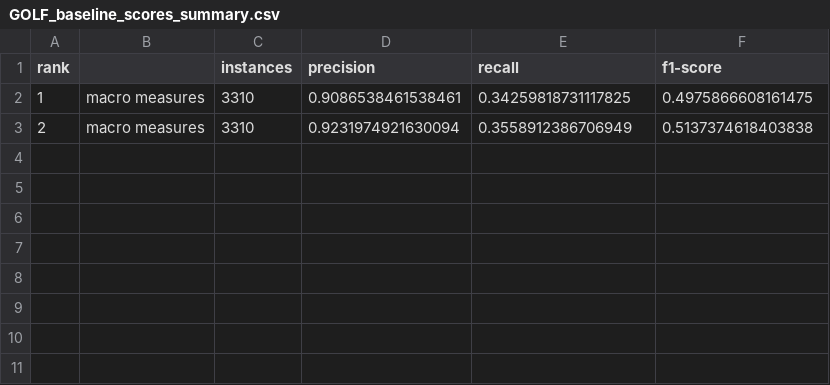
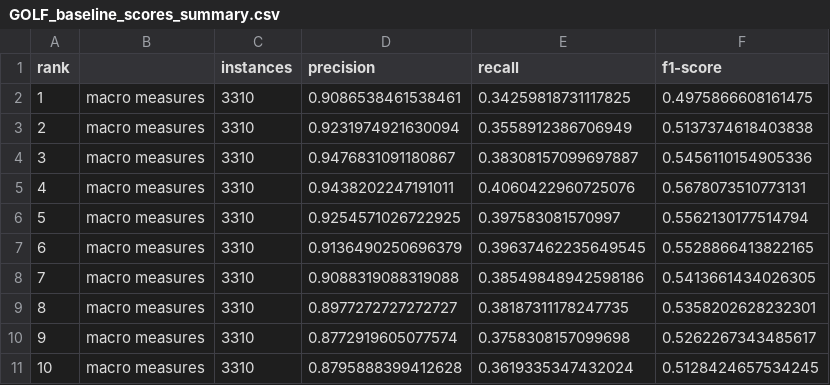
Before and after one commit to dice-group/CoreferenceResolution, a CSV file: windowSizeExp/GOLF_baseline_scores_summary.csv, drawn as a sheet.

Commit message:
Rerun some of the window size experiments.

```diff
--- a/windowSizeExp/GOLF_baseline_scores_summary.csv
+++ b/windowSizeExp/GOLF_baseline_scores_summary.csv
@@ -3 +3,9 @@ rank		instances	precision	recall	f1-score
 2	macro measures	3310	0.9231974921630094	0.3558912386706949	0.5137374618403838
+3	macro measures	3310	0.9476831091180867	0.38308157099697887	0.5456110154905336
+4	macro measures	3310	0.9438202247191011	0.4060422960725076	0.5678073510773131
+5	macro measures	3310	0.9254571026722925	0.397583081570997	0.5562130177514794
+6	macro measures	3310	0.9136490250696379	0.39637462235649545	0.5528866413822165
+7	macro measures	3310	0.9088319088319088	0.38549848942598186	0.5413661434026305
+8	macro measures	3310	0.8977272727272727	0.38187311178247735	0.5358202628232301
+9	macro measures	3310	0.8772919605077574	0.3758308157099698	0.5262267343485617
+10	macro measures	3310	0.8795888399412628	0.3619335347432024	0.5128424657534245
```
Also changed, not shown: windowSizeExp/ClusterExp_REUTERS128_2_baseline.tsv, windowSizeExp/ClusterExp_REUTERS128_3_baseline.tsv, 18 other files.
